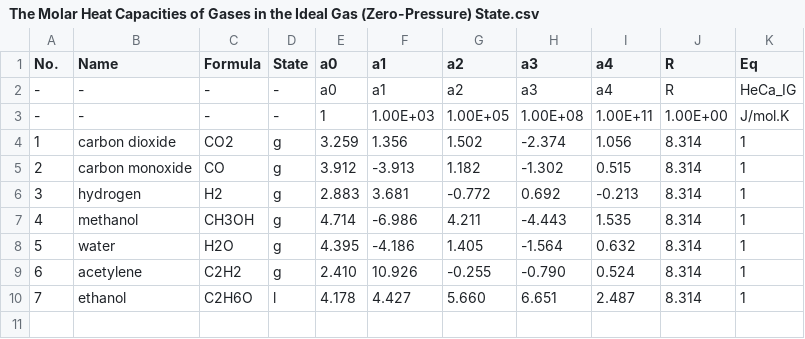
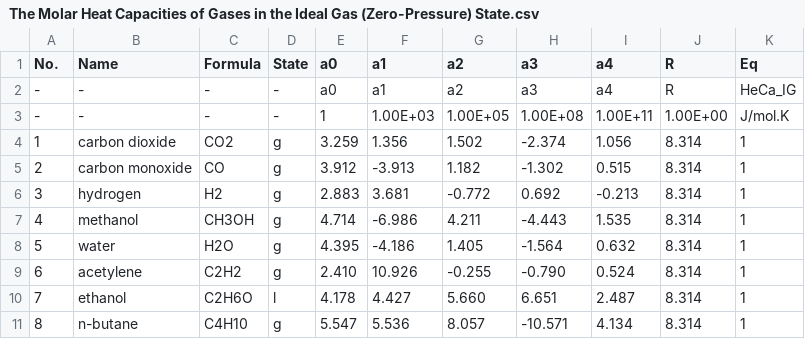
Before and after one commit to sinagilassi/PyThermoDB, a CSV file: test-general/The Molar Heat Capacities of Gases in the Ideal Gas (Zero-Pressure) State.csv, drawn as a sheet; the diff names each change by its address in the sheet, - before the commit and + after, or states it on an @@ line.

```diff
--- a/test-general/The Molar Heat Capacities of Gases in the Ideal Gas (Zero-Pressure) State.csv
+++ b/test-general/The Molar Heat Capacities of Gases in the Ideal Gas (Zero-Pressure) State.csv
+row 11: 8 | n-butane | C4H10 | g | 5.547 | 5.536 | 8.057 | -10.571 | 4.134 | 8.314 | 1
```
Also changed, not shown: test-general/General Data.csv, test-general/Vapor Pressure.csv.
